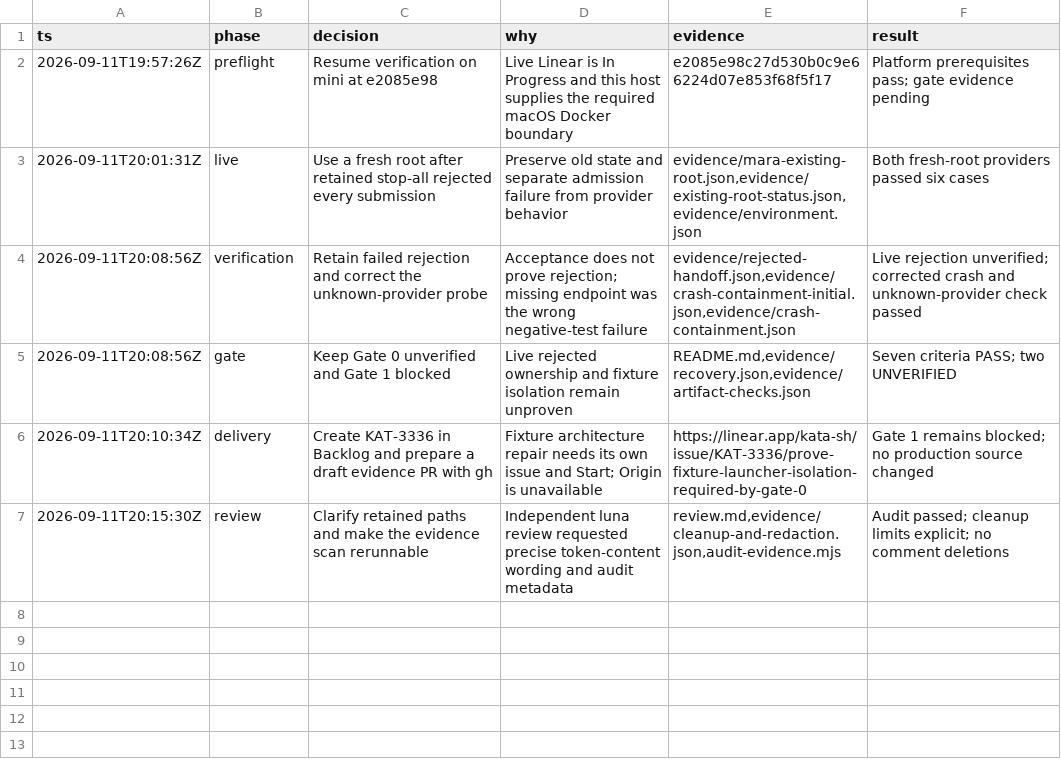
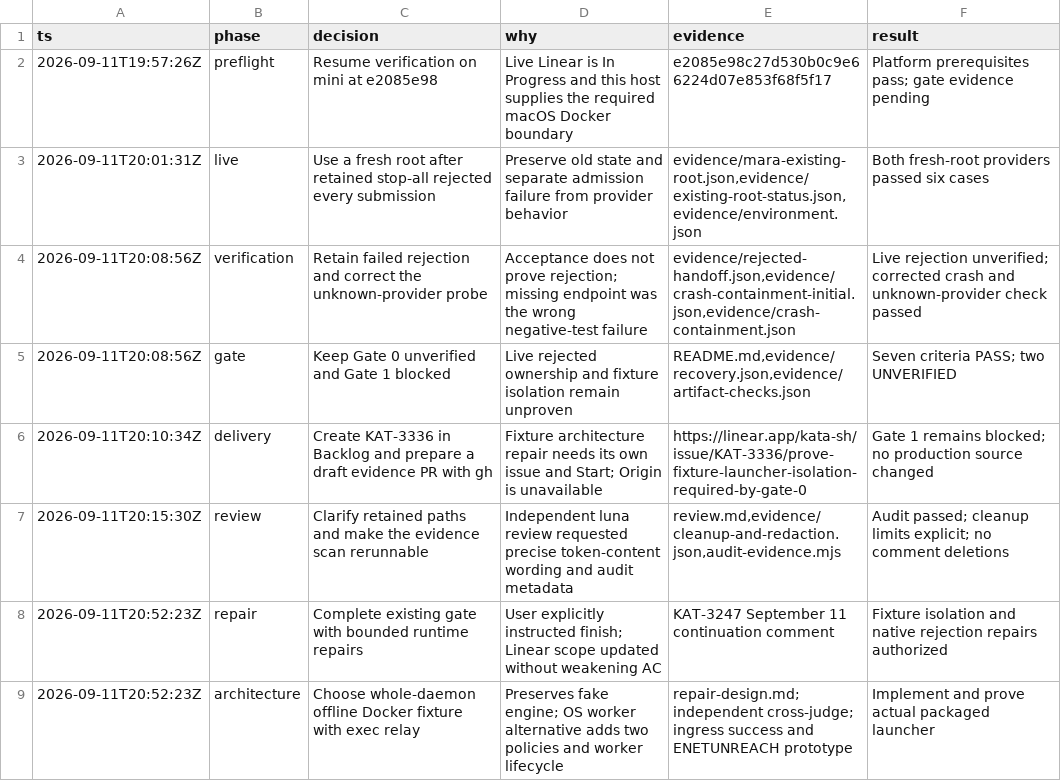
Before and after one commit to gannonh/agentis, a TSV file: docs/verification/kat-3247/decisions.tsv, drawn as a sheet.

Commit message:
fix(verify): isolate fixtures and assess handoff requests (KAT-3247)

```diff
--- a/docs/verification/kat-3247/decisions.tsv
+++ b/docs/verification/kat-3247/decisions.tsv
@@ -7 +7,3 @@ ts	phase	decision	why	evidence	result
 2026-09-11T20:15:30Z	review	Clarify retained paths and make the evidence scan rerunnable	Independent luna review requested precise token-content wording and audit metadata	review.md,evidence/cleanup-and-redaction.json,audit-evidence.mjs	Audit passed; cleanup limits explicit; no comment deletions
+2026-09-11T20:52:23Z	repair	Complete existing gate with bounded runtime repairs	User explicitly instructed finish; Linear scope updated without weakening AC	KAT-3247 September 11 continuation comment	Fixture isolation and native rejection repairs authorized
+2026-09-11T20:52:23Z	architecture	Choose whole-daemon offline Docker fixture with exec relay	Preserves fake engine; OS worker alternative adds two policies and worker lifecycle	repair-design.md; independent cross-judge; ingress success and ENETUNREACH prototype	Implement and prove actual packaged launcher
```
Also changed, not shown: 24 other files.
